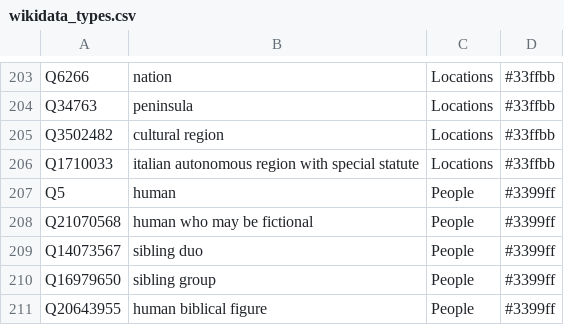
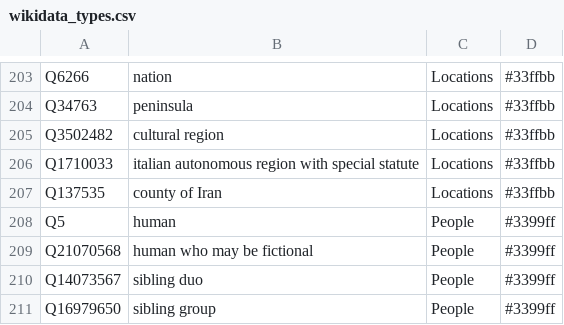
Before and after one commit to Danysan1/osm-wikidata-map-framework, a CSV file: app/csv/wikidata_types.csv, drawn as a sheet; only a part is shown, gaps mark what is left out; the shorter side is filled out with more unchanged rows; the diff names each change by its address in the sheet, - before the commit and + after, or states it on an @@ line.

```diff
--- a/app/csv/wikidata_types.csv
+++ b/app/csv/wikidata_types.csv
+row 207: Q137535 | county of Iran | Locations | #33ffbb
```
Also changed, not shown: app/csv/wikidata_countries.csv.
